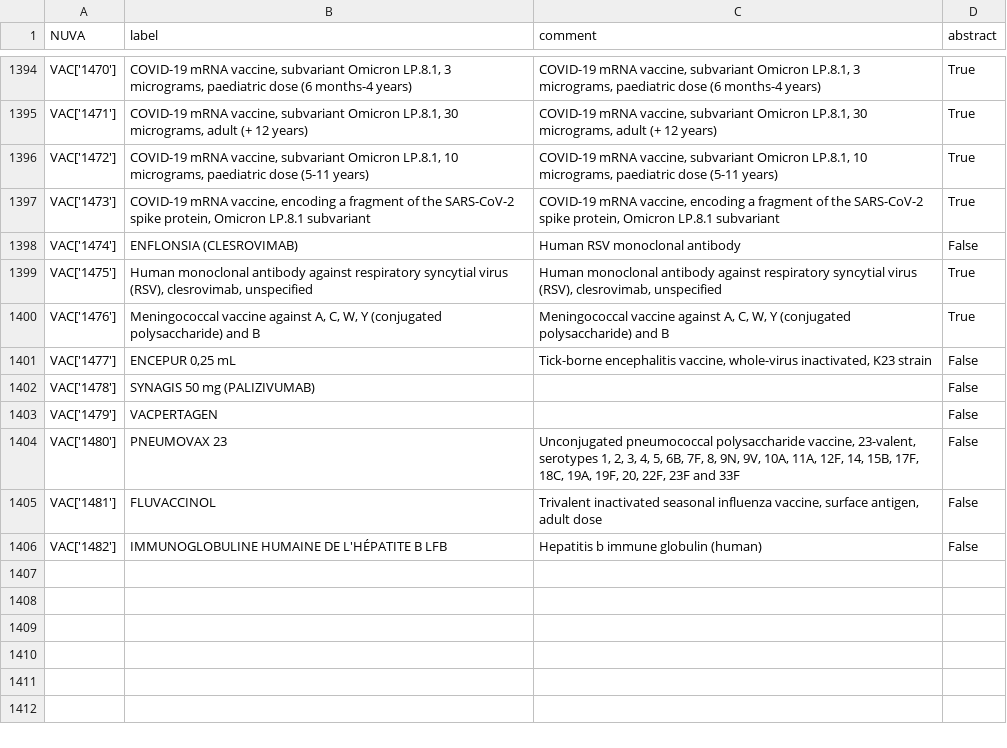
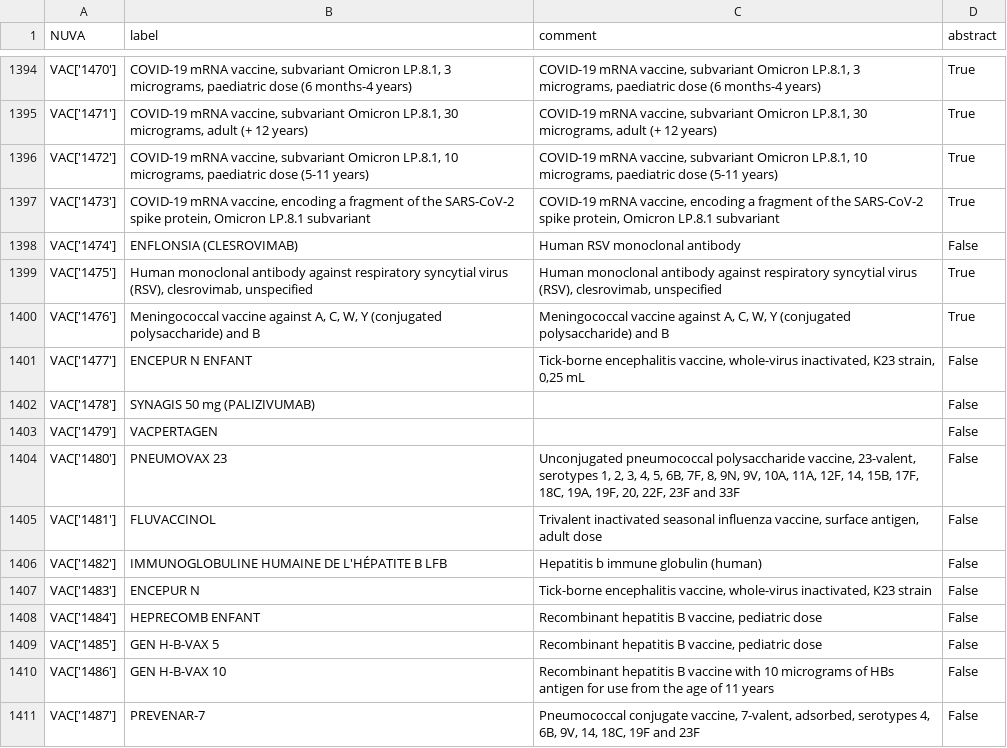
Before and after one commit to IVC-NUVA/NUVA, a CSV file: Release/NUVA/nuva_core.csv, drawn as a sheet; only a part is shown, gaps mark what is left out.

```diff
--- a/Release/NUVA/nuva_core.csv
+++ b/Release/NUVA/nuva_core.csv
@@ -1401,3 +1401,3 @@ VAC['1475'];Human monoclonal antibody against respiratory syncytial virus (RSV),
 VAC['1476'];Meningococcal vaccine against A, C, W, Y (conjugated polysaccharide) and B;Meningococcal vaccine against A, C, W, Y (conjugated polysaccharide) and B;True
-VAC['1477'];ENCEPUR 0,25 mL;Tick-borne encephalitis vaccine, whole-virus inactivated, K23 strain;False
+VAC['1477'];ENCEPUR N ENFANT;Tick-borne encephalitis vaccine, whole-virus inactivated, K23 strain, 0,25 mL;False
 VAC['1478'];SYNAGIS 50 mg (PALIZIVUMAB);;False
@@ -1407 +1407,6 @@ VAC['1481'];FLUVACCINOL;Trivalent inactivated seasonal influenza vaccine, surfac
 VAC['1482'];IMMUNOGLOBULINE HUMAINE DE L'HÉPATITE B LFB;Hepatitis b immune globulin (human);False
+VAC['1483'];ENCEPUR N;Tick-borne encephalitis vaccine, whole-virus inactivated, K23 strain;False
+VAC['1484'];HEPRECOMB ENFANT;Recombinant hepatitis B vaccine, pediatric dose;False
+VAC['1485'];GEN H-B-VAX 5;Recombinant hepatitis B vaccine, pediatric dose;False
+VAC['1486'];GEN H-B-VAX 10;Recombinant hepatitis B vaccine with 10 micrograms of HBs antigen for use from the age of 11 years;False
+VAC['1487'];PREVENAR-7;Pneumococcal conjugate vaccine, 7-valent, adsorbed, serotypes 4, 6B, 9V, 14, 18C, 19F and 23F;False
```
Also changed, not shown: Release/Alignments/AIC/nuva2AIC.csv, Release/Alignments/CVC/nuva2CVC.csv, 50 other files.
